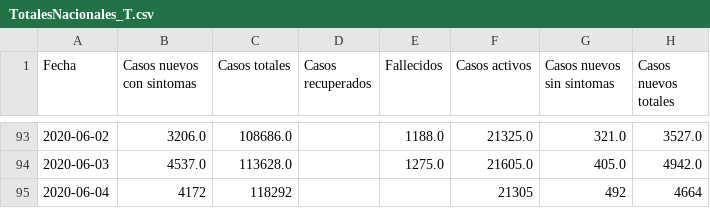
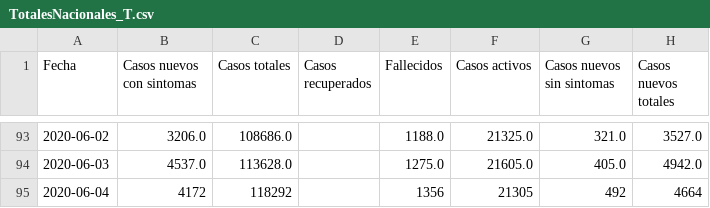
Before and after one commit to jaguridi/Datos-COVID19, a CSV file: output/producto5/TotalesNacionales_T.csv, drawn as a sheet; only a part is shown, gaps mark what is left out.

```diff
--- a/output/producto5/TotalesNacionales_T.csv
+++ b/output/producto5/TotalesNacionales_T.csv
@@ -94,2 +94,2 @@ Fecha,Casos nuevos con sintomas,Casos totales,Casos recuperados,Fallecidos,Casos
 2020-06-03,4537.0,113628.0,,1275.0,21605.0,405.0,4942.0
-2020-06-04,4172,118292,,,21305,492,4664
+2020-06-04,4172,118292,,1356,21305,492,4664
```
Also changed, not shown: output/producto5/TotalesNacionales.csv, output/producto5/TotalesNacionales_std.csv, 1 other file.
